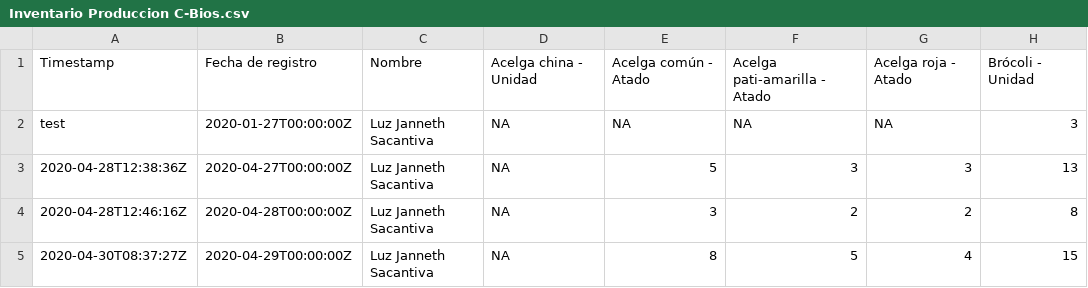
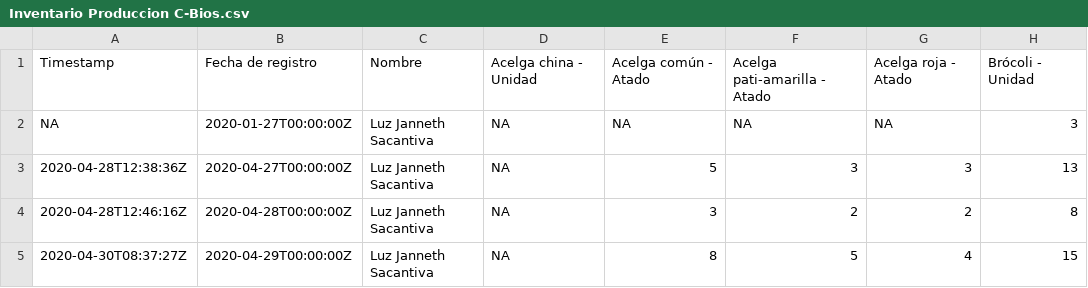
Before and after one commit to crbojaca/CBios, a CSV file: Inventario Produccion C-Bios.csv, drawn as a sheet; only a part is shown; the diff names each change by its address in the sheet, - before the commit and + after, or states it on an @@ line.

Commit message:
Archivos actualizados

```diff
--- a/Inventario Produccion C-Bios.csv
+++ b/Inventario Produccion C-Bios.csv
-A2: test
+A2: NA
```
